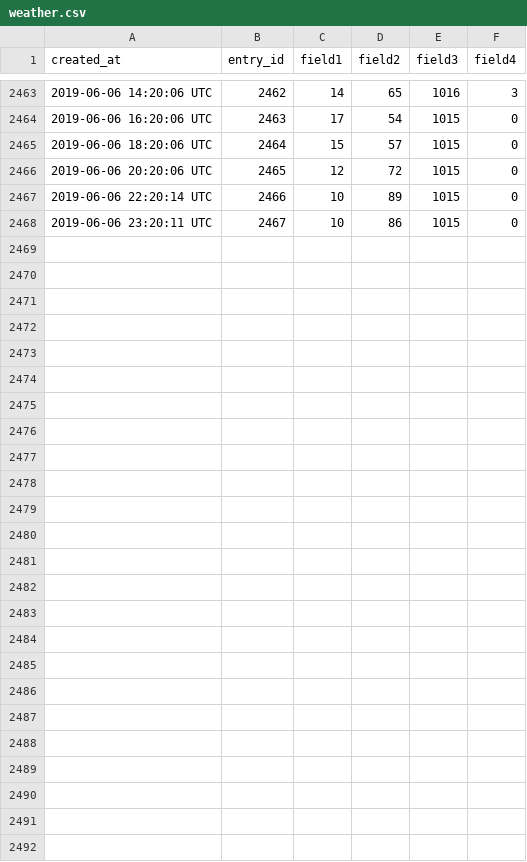
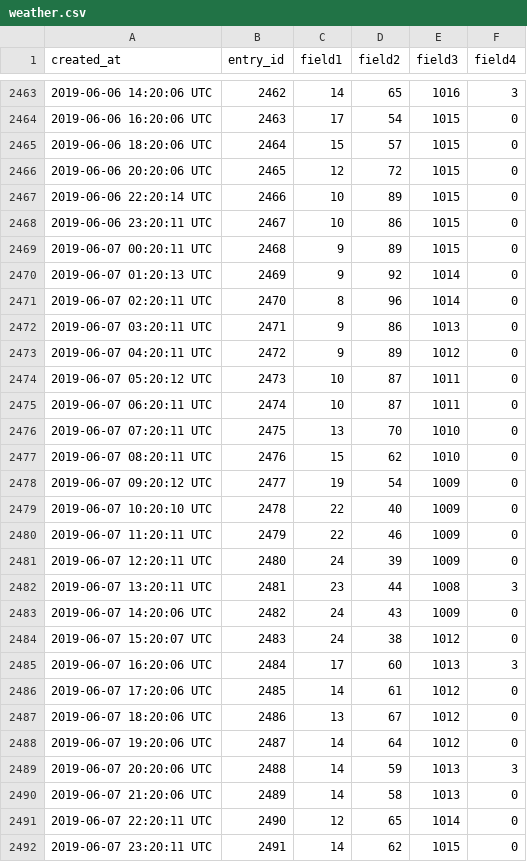
Before and after one commit to paulknewton/pi-tank-watcher, a CSV file: weather.csv, drawn as a sheet; only a part is shown, gaps mark what is left out; the diff names each change by its address in the sheet, - before the commit and + after, or states it on an @@ line.

Commit message:
Refreshed data file

```diff
--- a/weather.csv
+++ b/weather.csv
+row 2469: 2019-06-07 00:20:11 UTC | 2468 | 9 | 89 | 1015 | 0
+row 2470: 2019-06-07 01:20:13 UTC | 2469 | 9 | 92 | 1014 | 0
+row 2471: 2019-06-07 02:20:11 UTC | 2470 | 8 | 96 | 1014 | 0
+row 2472: 2019-06-07 03:20:11 UTC | 2471 | 9 | 86 | 1013 | 0
+row 2473: 2019-06-07 04:20:11 UTC | 2472 | 9 | 89 | 1012 | 0
+row 2474: 2019-06-07 05:20:12 UTC | 2473 | 10 | 87 | 1011 | 0
+row 2475: 2019-06-07 06:20:11 UTC | 2474 | 10 | 87 | 1011 | 0
+row 2476: 2019-06-07 07:20:11 UTC | 2475 | 13 | 70 | 1010 | 0
+row 2477: 2019-06-07 08:20:11 UTC | 2476 | 15 | 62 | 1010 | 0
+row 2478: 2019-06-07 09:20:12 UTC | 2477 | 19 | 54 | 1009 | 0
+row 2479: 2019-06-07 10:20:10 UTC | 2478 | 22 | 40 | 1009 | 0
+row 2480: 2019-06-07 11:20:11 UTC | 2479 | 22 | 46 | 1009 | 0
+row 2481: 2019-06-07 12:20:11 UTC | 2480 | 24 | 39 | 1009 | 0
+row 2482: 2019-06-07 13:20:11 UTC | 2481 | 23 | 44 | 1008 | 3
+row 2483: 2019-06-07 14:20:06 UTC | 2482 | 24 | 43 | 1009 | 0
+row 2484: 2019-06-07 15:20:07 UTC | 2483 | 24 | 38 | 1012 | 0
+row 2485: 2019-06-07 16:20:06 UTC | 2484 | 17 | 60 | 1013 | 3
+row 2486: 2019-06-07 17:20:06 UTC | 2485 | 14 | 61 | 1012 | 0
+row 2487: 2019-06-07 18:20:06 UTC | 2486 | 13 | 67 | 1012 | 0
+row 2488: 2019-06-07 19:20:06 UTC | 2487 | 14 | 64 | 1012 | 0
+row 2489: 2019-06-07 20:20:06 UTC | 2488 | 14 | 59 | 1013 | 3
+row 2490: 2019-06-07 21:20:06 UTC | 2489 | 14 | 58 | 1013 | 0
+row 2491: 2019-06-07 22:20:11 UTC | 2490 | 12 | 65 | 1014 | 0
+row 2492: 2019-06-07 23:20:11 UTC | 2491 | 14 | 62 | 1015 | 0
```
